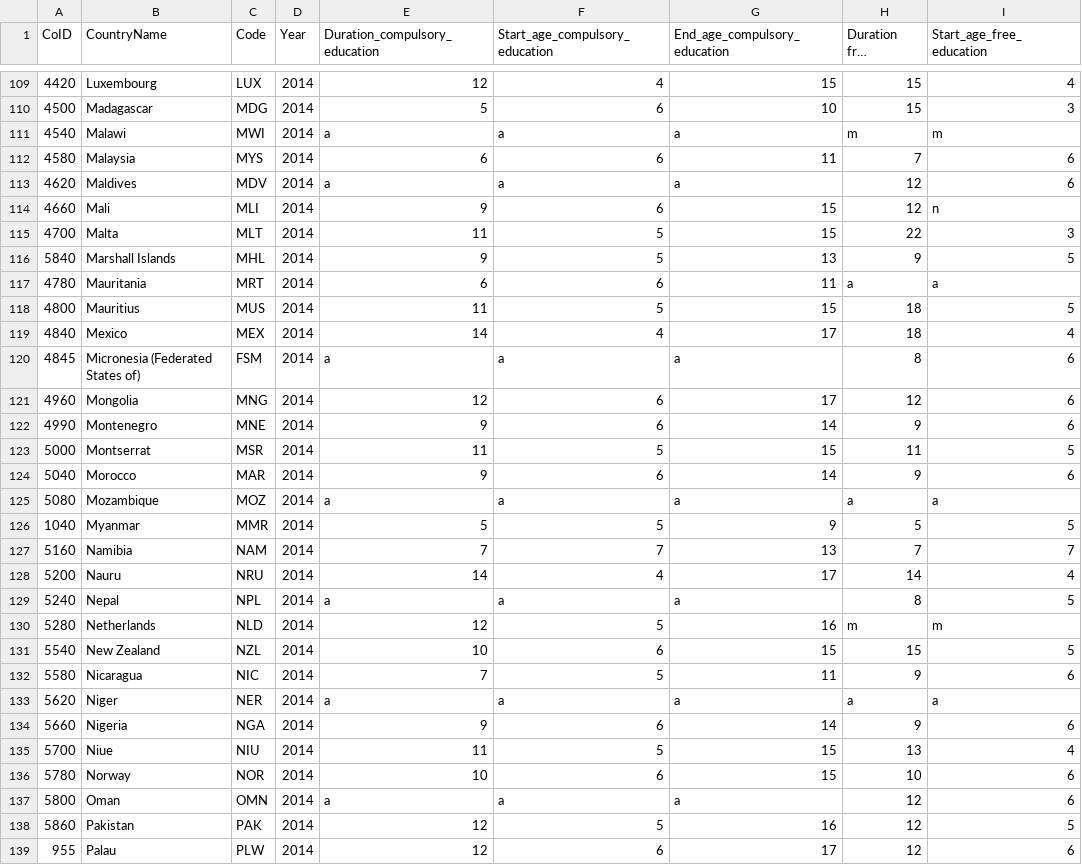
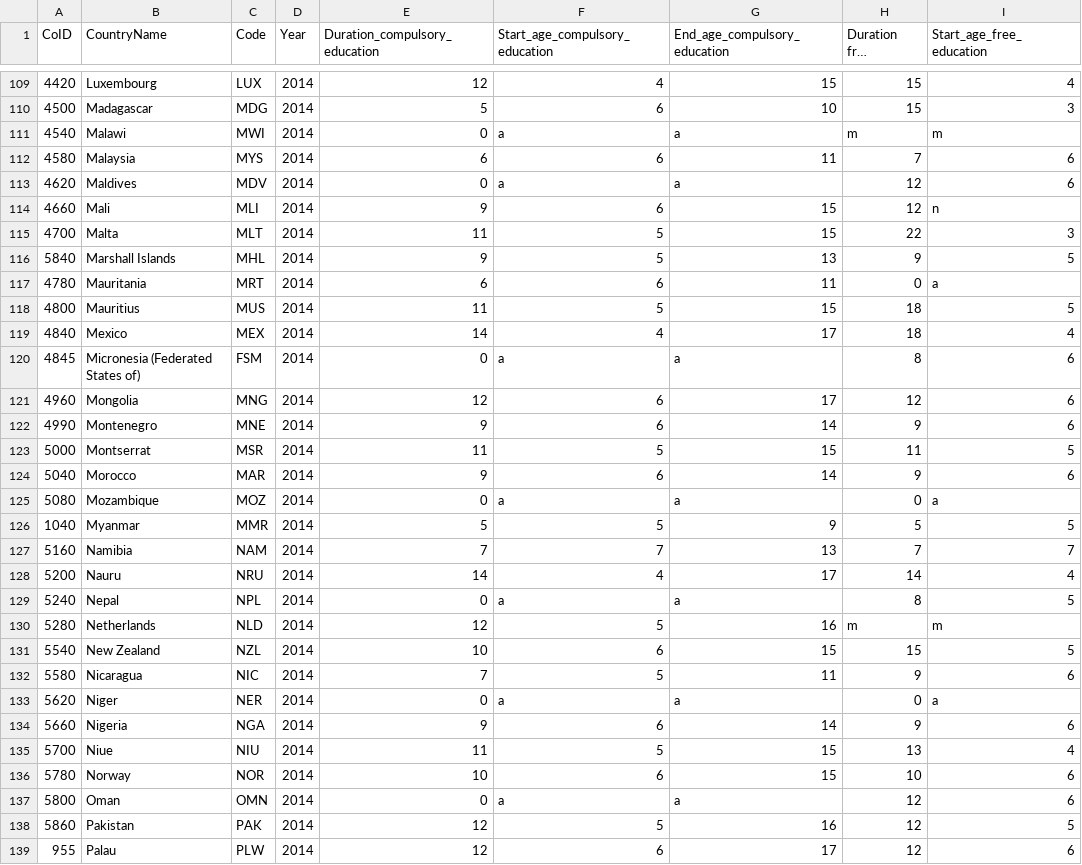
Before and after one commit to NiJeLorg/UNESCO, a CSV file: data/FCE-data.csv, drawn as a sheet; only a part is shown, gaps mark what is left out; long unchanged cells end in …; the diff covers the shown part only; the diff names each change by its address in the sheet, - before the commit and + after, or states it on an @@ line.

Commit message:
Recode zeroes into FCE data for a (which means category not applicable)

```diff
--- a/data/FCE-data.csv
+++ b/data/FCE-data.csv
-E111 (Duration_compulsory_education): a
+E111 (Duration_compulsory_education): 0
-E113 (Duration_compulsory_education): a
+E113 (Duration_compulsory_education): 0
-H117 (Duration free education): a
+H117 (Duration free education): 0
-E120 (Duration_compulsory_education): a
+E120 (Duration_compulsory_education): 0
-E125 (Duration_compulsory_education): a
+E125 (Duration_compulsory_education): 0
-H125 (Duration free education): a
+H125 (Duration free education): 0
-E129 (Duration_compulsory_education): a
+E129 (Duration_compulsory_education): 0
-E133 (Duration_compulsory_education): a
+E133 (Duration_compulsory_education): 0
-H133 (Duration free education): a
+H133 (Duration free education): 0
-E137 (Duration_compulsory_education): a
+E137 (Duration_compulsory_education): 0
```
Also changed, not shown: 34 edited cells elsewhere in this file.
